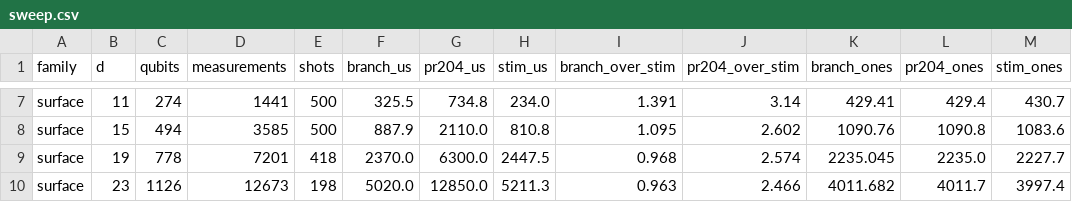
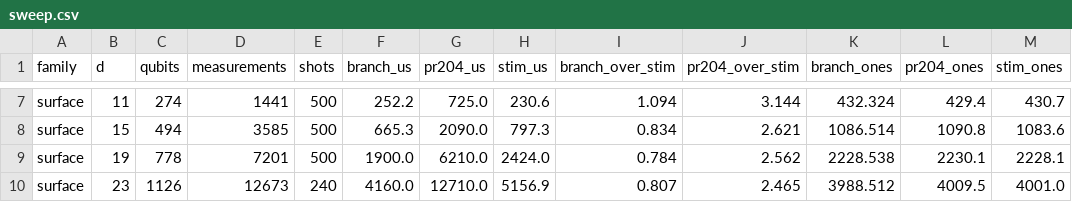
Before and after one commit to QuEraComputing/ppvm, a CSV file: bench/stim-compare/sweep.csv, drawn as a sheet; only a part is shown, gaps mark what is left out; the diff covers the shown part only; the diff names each change by its address in the sheet, - before the commit and + after, or states it on an @@ line.

```diff
--- a/bench/stim-compare/sweep.csv
+++ b/bench/stim-compare/sweep.csv
-F7 (branch_us): 325.5
+F7 (branch_us): 252.2
-G7 (pr204_us): 734.8
+G7 (pr204_us): 725.0
-H7 (stim_us): 234.0
+H7 (stim_us): 230.6
-I7 (branch_over_stim): 1.391
+I7 (branch_over_stim): 1.094
-J7 (pr204_over_stim): 3.14
+J7 (pr204_over_stim): 3.144
-K7 (branch_ones): 429.41
+K7 (branch_ones): 432.324
-F8 (branch_us): 887.9
+F8 (branch_us): 665.3
-G8 (pr204_us): 2110.0
+G8 (pr204_us): 2090.0
-H8 (stim_us): 810.8
+H8 (stim_us): 797.3
-I8 (branch_over_stim): 1.095
+I8 (branch_over_stim): 0.834
-J8 (pr204_over_stim): 2.602
+J8 (pr204_over_stim): 2.621
-K8 (branch_ones): 1090.76
+K8 (branch_ones): 1086.514
-E9 (shots): 418
+E9 (shots): 500
-F9 (branch_us): 2370.0
+F9 (branch_us): 1900.0
-G9 (pr204_us): 6300.0
+G9 (pr204_us): 6210.0
-H9 (stim_us): 2447.5
+H9 (stim_us): 2424.0
-I9 (branch_over_stim): 0.968
+I9 (branch_over_stim): 0.784
-J9 (pr204_over_stim): 2.574
+J9 (pr204_over_stim): 2.562
-K9 (branch_ones): 2235.045
+K9 (branch_ones): 2228.538
-L9 (pr204_ones): 2235.0
+L9 (pr204_ones): 2230.1
-M9 (stim_ones): 2227.7
+M9 (stim_ones): 2228.1
-E10 (shots): 198
+E10 (shots): 240
-F10 (branch_us): 5020.0
+F10 (branch_us): 4160.0
-G10 (pr204_us): 12850.0
+G10 (pr204_us): 12710.0
-H10 (stim_us): 5211.3
+H10 (stim_us): 5156.9
-I10 (branch_over_stim): 0.963
+I10 (branch_over_stim): 0.807
-J10 (pr204_over_stim): 2.466
+J10 (pr204_over_stim): 2.465
-K10 (branch_ones): 4011.682
+K10 (branch_ones): 3988.512
-L10 (pr204_ones): 4011.7
+L10 (pr204_ones): 4009.5
-M10 (stim_ones): 3997.4
+M10 (stim_ones): 4001.0
```
Also changed, not shown: 168 edited cells elsewhere in this file, 2 other files.
